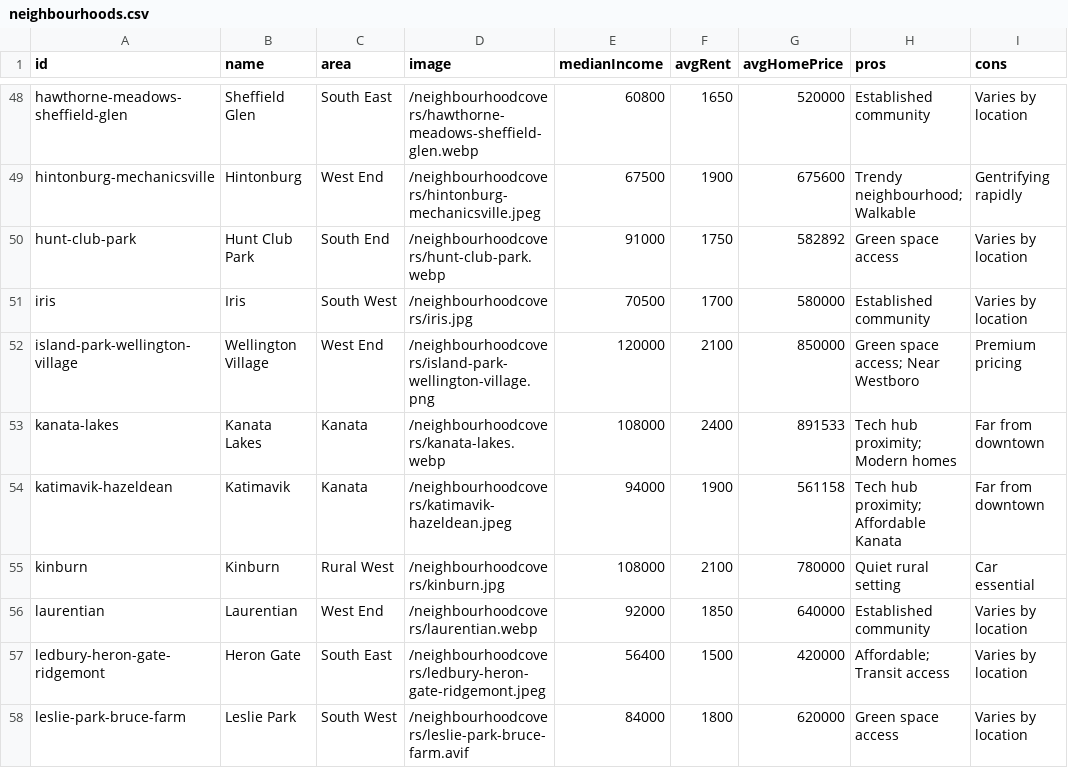
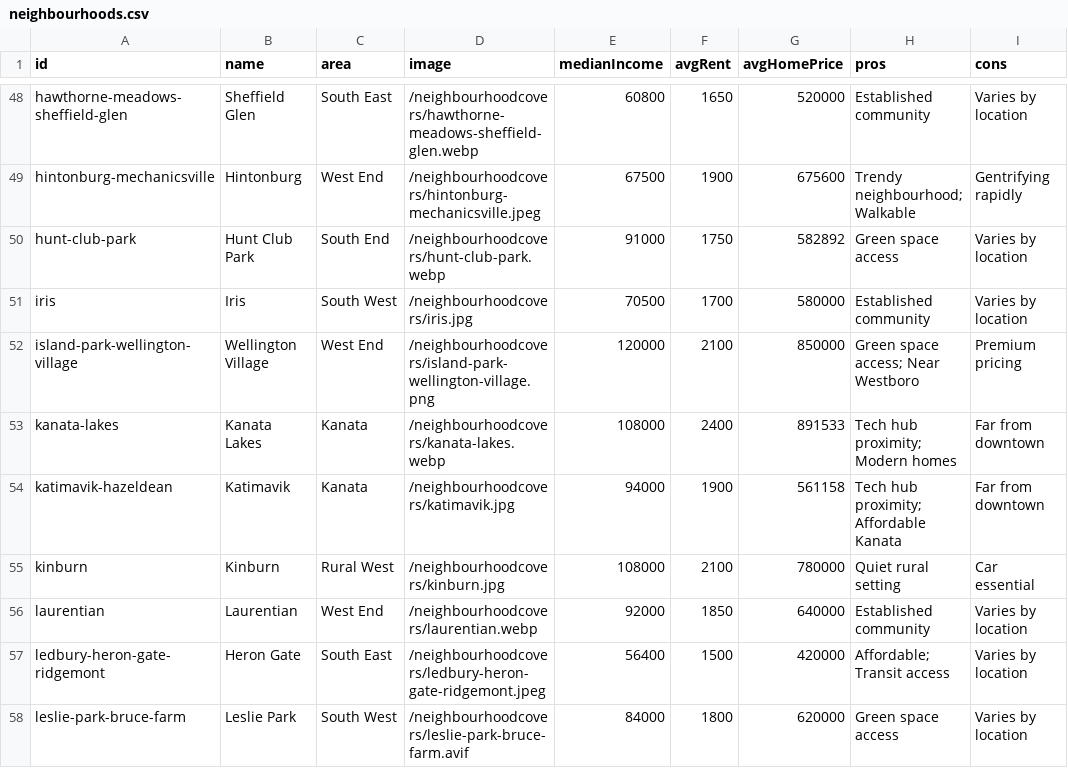
Before and after one commit to jaddoescad/ottawaneighbourhoods, a CSV file: src/data/csv/neighbourhoods.csv, drawn as a sheet; only a part is shown, gaps mark what is left out.

Commit message:
Refine scoring weights and mobility penalty in process-data.js
- Adjusted SCORE_WEIGHTS to better balance the evaluation of neighborhood factors, increasing weights for schools and amenities while decreasing those for affordability and walkability.
- Updated the mobility penalty criteria to apply a smaller reduction for neighborhoods with very low walk and transit scores, enhancing the scoring model's accuracy.
- Modified neighbourhood image references in neighbourhoods.csv for consistency.
- Ensured data.json reflects the latest scoring adjustments and maintains data integrity.

```diff
--- a/src/data/csv/neighbourhoods.csv
+++ b/src/data/csv/neighbourhoods.csv
@@ -53,3 +53,3 @@ island-park-wellington-village,Wellington Village,West End,/neighbourhoodcovers/
 kanata-lakes,Kanata Lakes,Kanata,/neighbourhoodcovers/kanata-lakes.webp,108000,2400,891533,Tech hub proximity; Modern homes,Far from downtown
-katimavik-hazeldean,Katimavik,Kanata,/neighbourhoodcovers/katimavik-hazeldean.jpeg,94000,1900,561158,Tech hub proximity; Affordable Kanata,Far from downtown
+katimavik-hazeldean,Katimavik,Kanata,/neighbourhoodcovers/katimavik.jpg,94000,1900,561158,Tech hub proximity; Affordable Kanata,Far from downtown
 kinburn,Kinburn,Rural West,/neighbourhoodcovers/kinburn.jpg,108000,2100,780000,Quiet rural setting,Car essential
```
Also changed, not shown: 3 other files.
